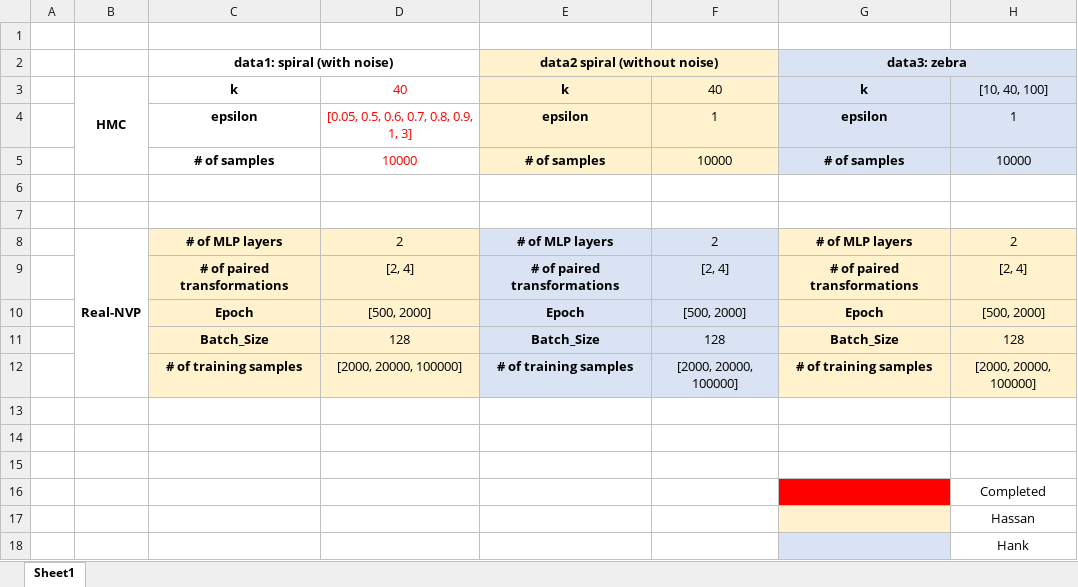
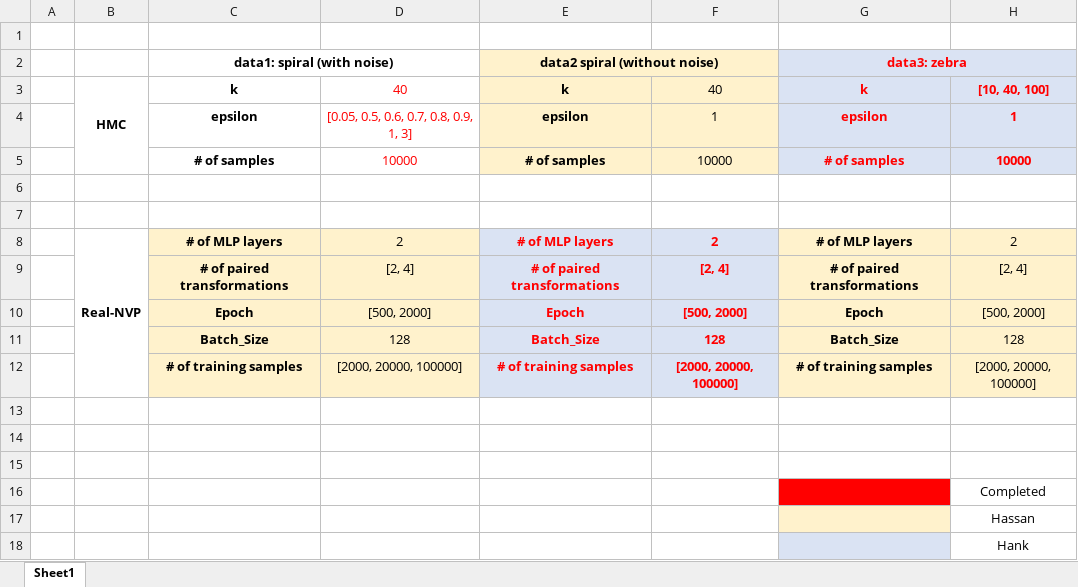
Before and after one commit to hmhamad/CSCI699-HW1, an Excel workbook: sampling/hyperparameter_setups.xlsx, sheet Sheet1, drawn as a sheet; values as stored, in another font and other column widths than the file's, no borders; the diff names each change by its address in the sheet, - before the commit and + after, or states it on an @@ line.

```diff
--- a/sampling/hyperparameter_setups.xlsx (sheet Sheet1)
+++ b/sampling/hyperparameter_setups.xlsx (sheet Sheet1)
-G2 text colour: black
+G2 text colour: #FF0000
-G3:H5 text colour: black
+G3:H5 text colour: #FF0000
-H3:H5 bold: off
+H3:H5 bold: on
-E8:F12 text colour: black
+E8:F12 text colour: #FF0000
-F8:F12 bold: off
+F8:F12 bold: on
```
Also changed, not shown: 7 other files.
